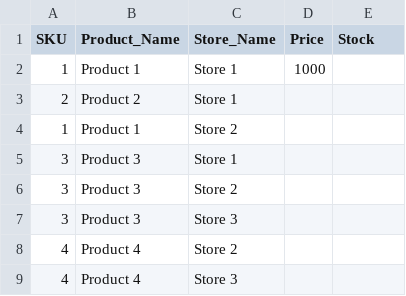
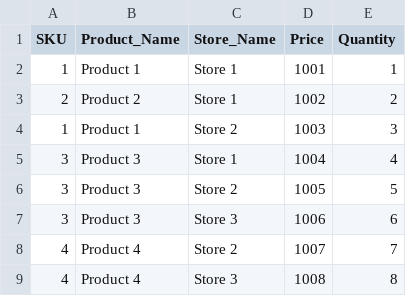
Before and after one commit to rakamoviz/cobagorx, a CSV file: input.csv, drawn as a sheet.

```diff
--- a/input.csv
+++ b/input.csv
@@ -1,9 +1,9 @@
-SKU,Product_Name,Store_Name,Price,Stock
-1,Product 1,Store 1,1000,
-2,Product 2,Store 1,,
-1,Product 1,Store 2,,
-3,Product 3,Store 1,,
-3,Product 3,Store 2,,
-3,Product 3,Store 3,,
-4,Product 4,Store 2,,
-4,Product 4,Store 3,,
+SKU,Product_Name,Store_Name,Price,Quantity
+1,Product 1,Store 1,1001,1
+2,Product 2,Store 1,1002,2
+1,Product 1,Store 2,1003,3
+3,Product 3,Store 1,1004,4
+3,Product 3,Store 2,1005,5
+3,Product 3,Store 3,1006,6
+4,Product 4,Store 2,1007,7
+4,Product 4,Store 3,1008,8
```
Also changed, not shown: 2 other files.
